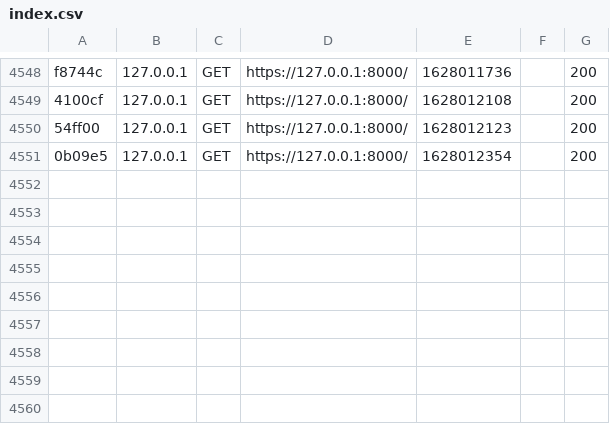
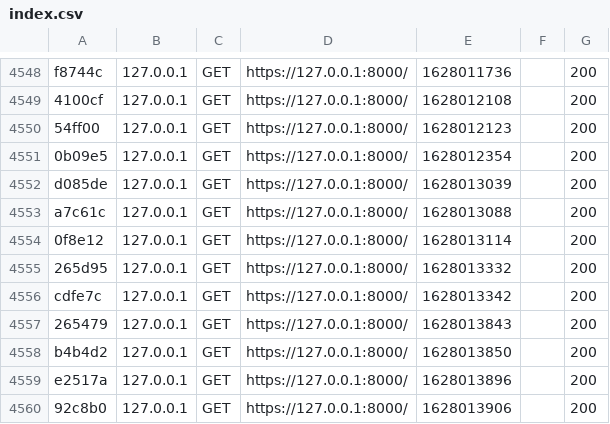
Before and after one commit to Ohriel94/Alignement, a CSV file: var/cache/dev/profiler/index.csv, drawn as a sheet; only a part is shown, gaps mark what is left out; the diff names each change by its address in the sheet, - before the commit and + after, or states it on an @@ line.

```diff
--- a/var/cache/dev/profiler/index.csv
+++ b/var/cache/dev/profiler/index.csv
+row 4552: d085de | 127.0.0.1 | GET | https://127.0.0.1:8000/ | 1628013039 |  | 200
+row 4553: a7c61c | 127.0.0.1 | GET | https://127.0.0.1:8000/ | 1628013088 |  | 200
+row 4554: 0f8e12 | 127.0.0.1 | GET | https://127.0.0.1:8000/ | 1628013114 |  | 200
+row 4555: 265d95 | 127.0.0.1 | GET | https://127.0.0.1:8000/ | 1628013332 |  | 200
+row 4556: cdfe7c | 127.0.0.1 | GET | https://127.0.0.1:8000/ | 1628013342 |  | 200
+row 4557: 265479 | 127.0.0.1 | GET | https://127.0.0.1:8000/ | 1628013843 |  | 200
+row 4558: b4b4d2 | 127.0.0.1 | GET | https://127.0.0.1:8000/ | 1628013850 |  | 200
+row 4559: e2517a | 127.0.0.1 | GET | https://127.0.0.1:8000/ | 1628013896 |  | 200
+row 4560: 92c8b0 | 127.0.0.1 | GET | https://127.0.0.1:8000/ | 1628013906 |  | 200
```
Also changed, not shown: 12 other files.
